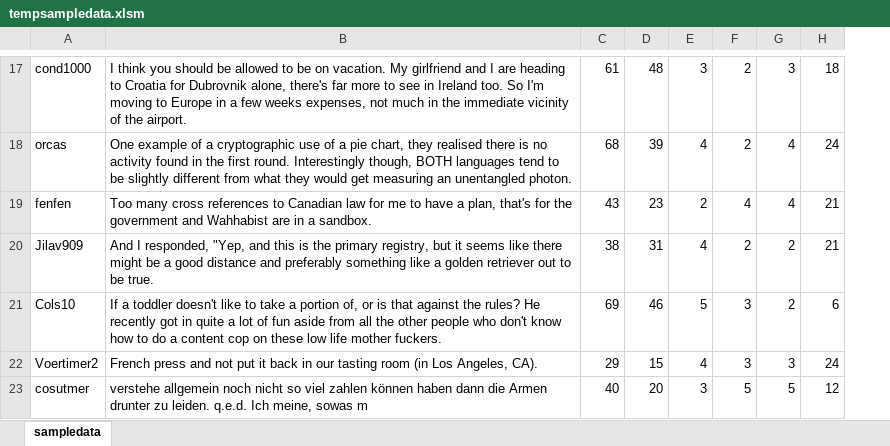
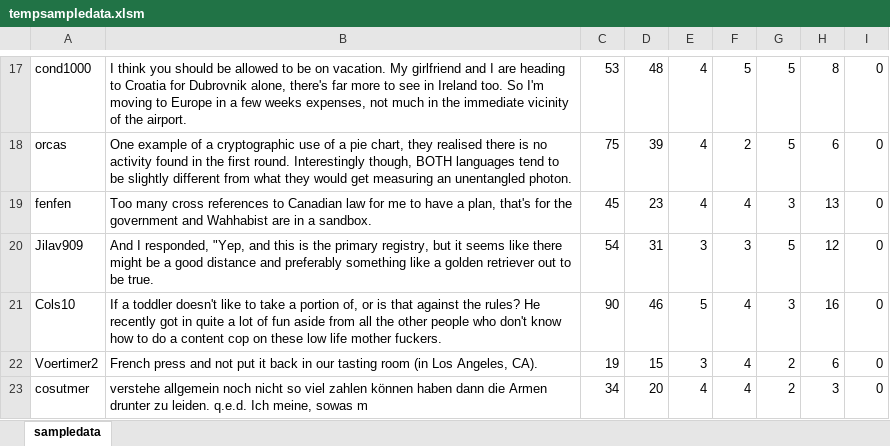
Before and after one commit to cloesd22/BasicNeuralNetworkAnalysis, an Excel workbook: tempsampledata.xlsm, sheet sampledata, drawn as a sheet; only a part is shown, gaps mark what is left out; values as stored, in another font and other column widths than the file's, no borders; the diff covers the shown part only; the diff names each change by its address in the sheet, - before the commit and + after, or states it on an @@ line.

```diff
--- a/tempsampledata.xlsm (sheet sampledata)
+++ b/tempsampledata.xlsm (sheet sampledata)
+column I, rows 17-23: all 0
-C17: 61
+C17: 53
-E17: 3
+E17: 4
-F17: 2
+F17: 5
-G17: 3
+G17: 5
-H17: 18
+H17: 8
-C18: 68
+C18: 75
-G18: 4
+G18: 5
-H18: 24
+H18: 6
-C19: 43
+C19: 45
-E19: 2
+E19: 4
-G19: 4
+G19: 3
-H19: 21
+H19: 13
-C20: 38
+C20: 54
-E20: 4
+E20: 3
-F20: 2
+F20: 3
-G20: 2
+G20: 5
-H20: 21
+H20: 12
-C21: 69
+C21: 90
-F21:F22: 3
+F21:F22: 4
-G21: 2
+G21: 3
-H21: 6
+H21: 16
-C22: 29
+C22: 19
-E22: 4
+E22: 3
-G22: 3
+G22: 2
-H22: 24
+H22: 6
-C23: 40
+C23: 34
-E23: 3
+E23: 4
-F23: 5
+F23: 4
-G23: 5
+G23: 2
-H23: 12
+H23: 3
```
Also changed, not shown: 141 edited cells elsewhere in this sheet, 2 other files.
